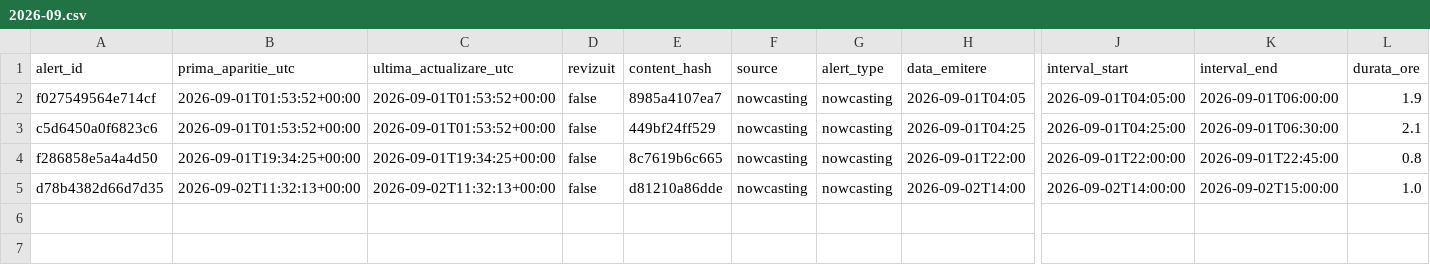
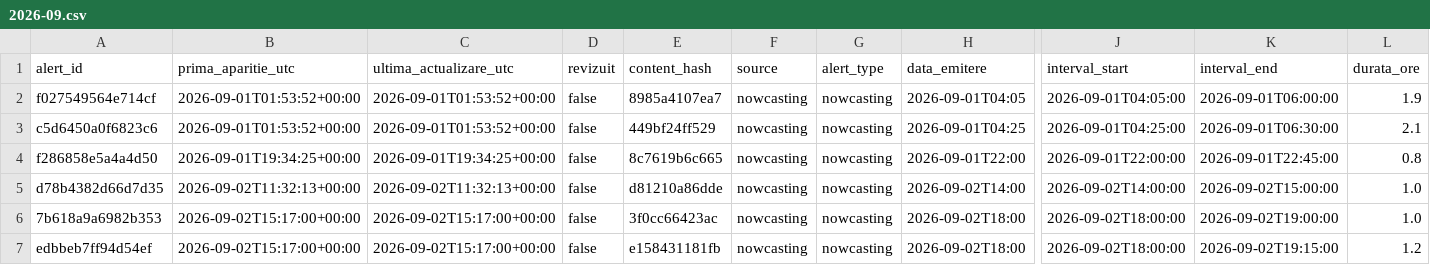
Before and after one commit to mariusbudileanu/date-meteo, a CSV file: public/istoric/2026/2026-09.csv, drawn as a sheet; only a part is shown, gaps mark what is left out; rows hold the shown columns only; the diff names each change by its address in the sheet, - before the commit and + after, or states it on an @@ line.

```diff
--- a/public/istoric/2026/2026-09.csv
+++ b/public/istoric/2026/2026-09.csv
+row 6: 7b618a9a6982b353 | 2026-09-02T15:17:00+00:00 | 2026-09-02T15:17:00+00:00 | false | 3f0cc66423ac | nowcasting | nowcasting | 2026-09-02T18:00 | 2026-09-02T18:00:00 | 2026-09-02T19:00:00 | 1.0
+row 7: edbbeb7ff94d54ef | 2026-09-02T15:17:00+00:00 | 2026-09-02T15:17:00+00:00 | false | e158431181fb | nowcasting | nowcasting | 2026-09-02T18:00 | 2026-09-02T18:00:00 | 2026-09-02T19:15:00 | 1.2
```
Also changed, not shown: public/istoric/nowcasting/2026-09.csv, 15 other files.
